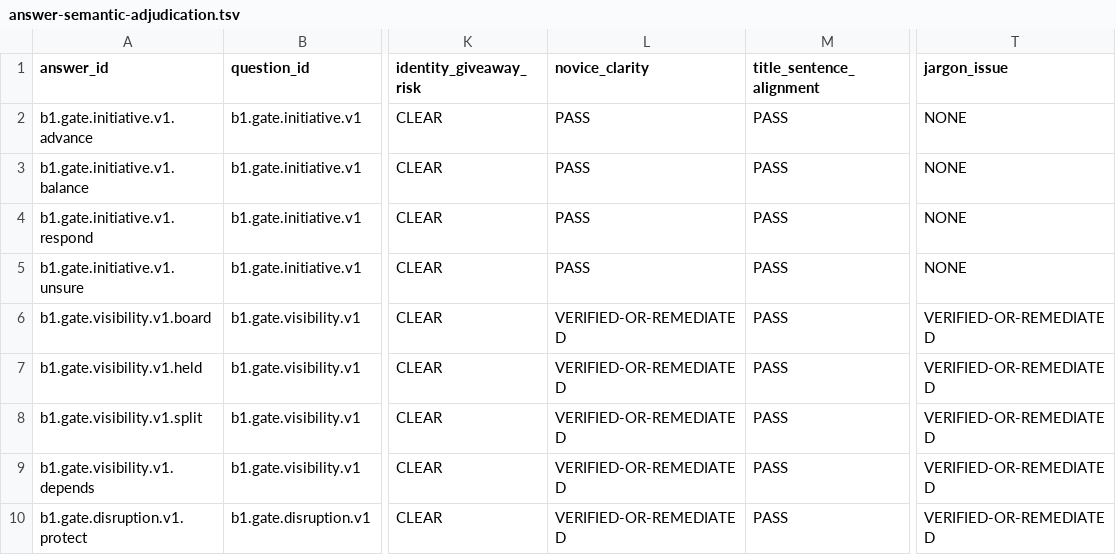
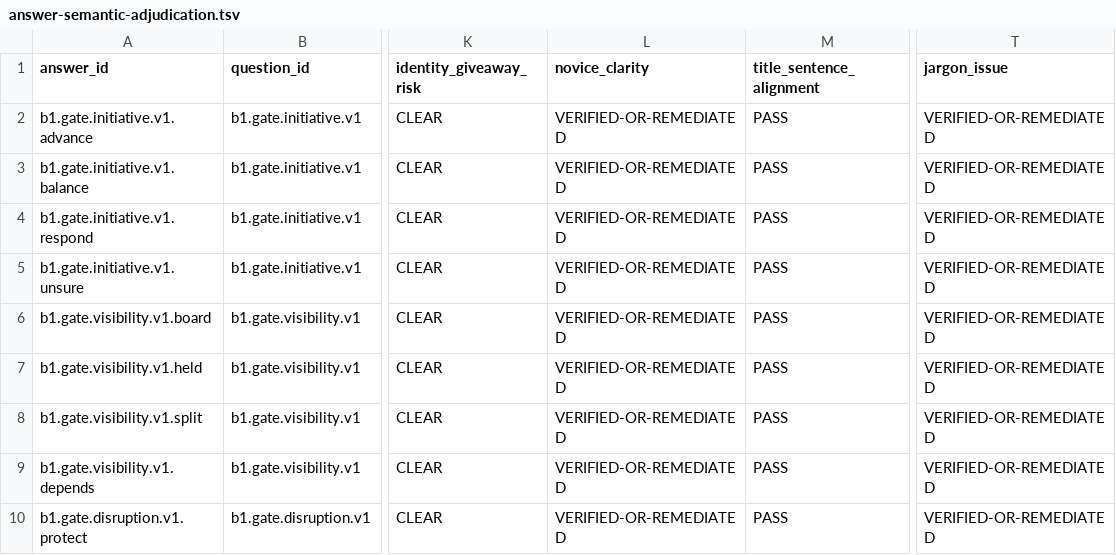
Before and after one commit to rboles84/mtgSiteWIP, a TSV file: docs/plans/vm551-gate-b1-placement-instrument/answer-semantic-adjudication.tsv, drawn as a sheet; only a part is shown, gaps mark what is left out; the diff names each change by its address in the sheet, - before the commit and + after, or states it on an @@ line.

```diff
--- a/docs/plans/vm551-gate-b1-placement-instrument/answer-semantic-adjudication.tsv
+++ b/docs/plans/vm551-gate-b1-placement-instrument/answer-semantic-adjudication.tsv
-L2:L5 (novice_clarity): PASS
+L2:L5 (novice_clarity): VERIFIED-OR-REMEDIATED
-T2:T5 (jargon_issue): NONE
+T2:T5 (jargon_issue): VERIFIED-OR-REMEDIATED
```
Also changed, not shown: docs/plans/vm551-gate-b1-placement-instrument/jargon-glossary.tsv, docs/plans/vm551-gate-b1-placement-instrument/pilot-question-bank.tsv, 16 other files.
